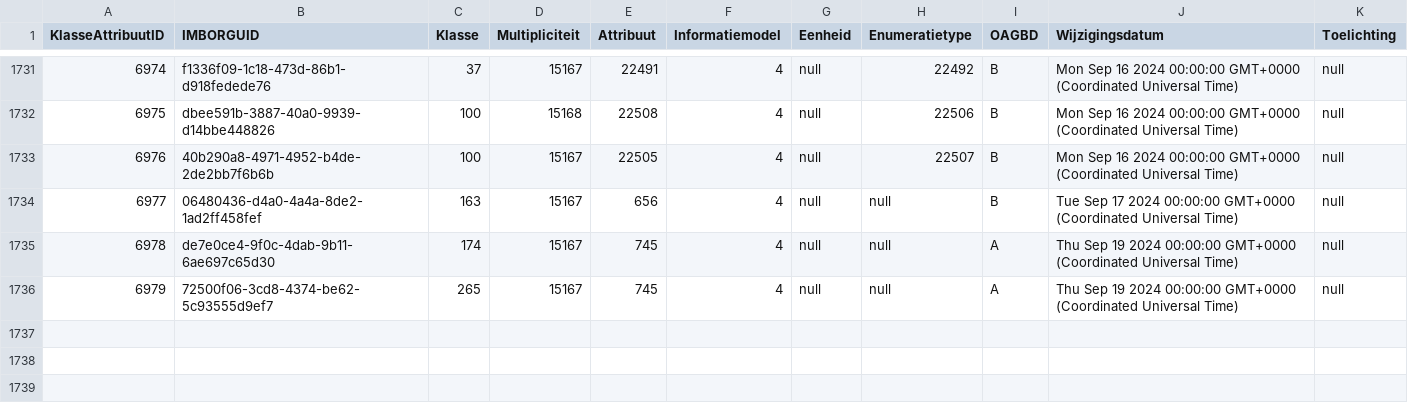
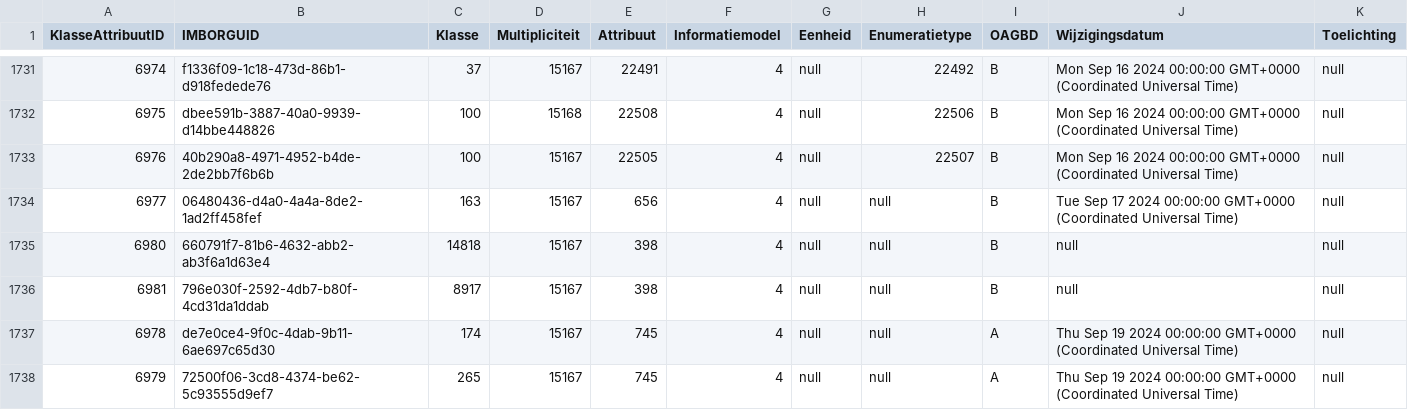
Before and after one commit to Stichting-CROW/imbor-development, a TSV file: data/tsv/imborKern_K_KlassenAttributen.tsv, drawn as a sheet; only a part is shown, gaps mark what is left out.

```diff
--- a/data/tsv/imborKern_K_KlassenAttributen.tsv
+++ b/data/tsv/imborKern_K_KlassenAttributen.tsv
@@ -1734,2 +1734,4 @@ KlasseAttribuutID	IMBORGUID	Klasse	Multipliciteit	Attribuut	Informatiemodel	Eenh
 6977	06480436-d4a0-4a4a-8de2-1ad2ff458fef	163	15167	656	4	null	null	B	Tue Sep 17 2024 00:00:00 GMT+0000 (Coordinated Universal Time)	null
+6980	660791f7-81b6-4632-abb2-ab3f6a1d63e4	14818	15167	398	4	null	null	B	null	null
+6981	796e030f-2592-4db7-b80f-4cd31da1ddab	8917	15167	398	4	null	null	B	null	null
 6978	de7e0ce4-9f0c-4dab-9b11-6ae697c65d30	174	15167	745	4	null	null	A	Thu Sep 19 2024 00:00:00 GMT+0000 (Coordinated Universal Time)	null
```
